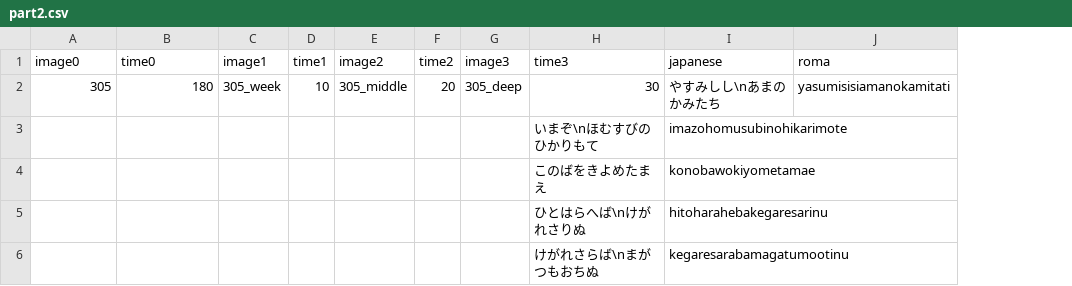
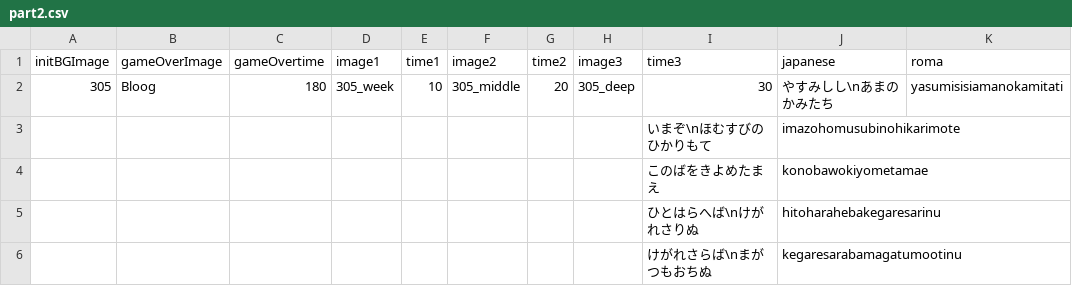
Before and after one commit to epen3420/IsogiYama, a CSV file: Assets/Datas/Typing_Datas/part2.csv, drawn as a sheet; addresses are those after the commit; the diff names each change by its address in the sheet, - before the commit and + after, or states it on an @@ line.

```diff
--- a/Assets/Datas/Typing_Datas/part2.csv
+++ b/Assets/Datas/Typing_Datas/part2.csv
+column B (gameOverImage), row 2: Bloog
-A1: image0
+A1: initBGImage
-C1: time0
+C1: gameOvertime
```
Also changed, not shown: Assets/Datas/Typing_Datas/part1.csv, Assets/Datas/Typing_Datas/part3.csv, 6 other files.
